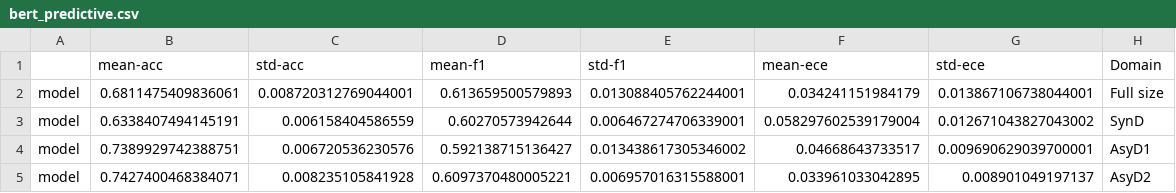
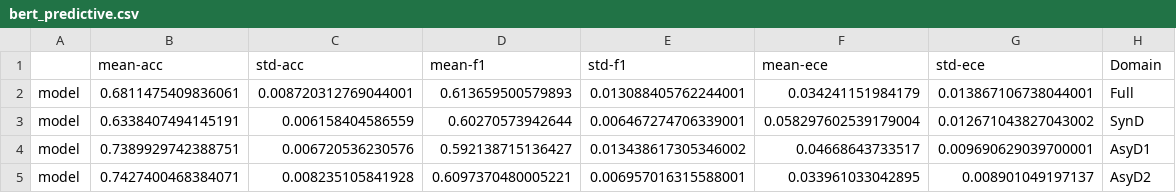
Before and after one commit to casszhao/temporal-drift-on-explanation, a CSV file: saved_everything/yelp/bert_predictive.csv, drawn as a sheet.

```diff
--- a/saved_everything/yelp/bert_predictive.csv
+++ b/saved_everything/yelp/bert_predictive.csv
@@ -1,3 +1,3 @@
 ,mean-acc,std-acc,mean-f1,std-f1,mean-ece,std-ece,Domain
-model,0.6811475409836061,0.008720312769044001,0.613659500579893,0.013088405762244001,0.034241151984179,0.013867106738044001,Full size
+model,0.6811475409836061,0.008720312769044001,0.613659500579893,0.013088405762244001,0.034241151984179,0.013867106738044001,Full
 model,0.6338407494145191,0.006158404586559,0.60270573942644,0.006467274706339001,0.058297602539179004,0.012671043827043002,SynD
```
Also changed, not shown: 3 other files.
